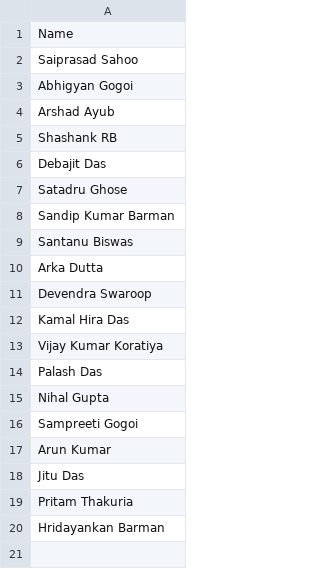
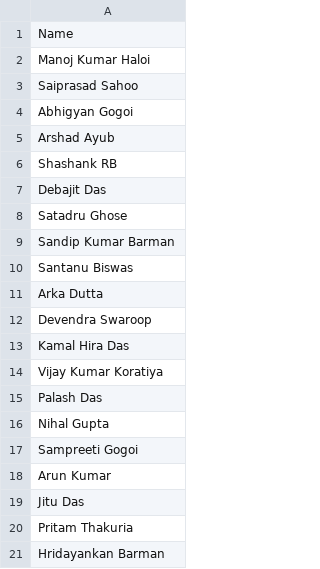
Before and after one commit to debajitd1292/v.beta, a CSV file: seniority/seniority_exec.csv, drawn as a sheet.

Commit message:
Update seniority_exec.csv

```diff
--- a/seniority/seniority_exec.csv
+++ b/seniority/seniority_exec.csv
@@ -1,2 +1,3 @@
 Name
+Manoj Kumar Haloi
 Saiprasad Sahoo
```
